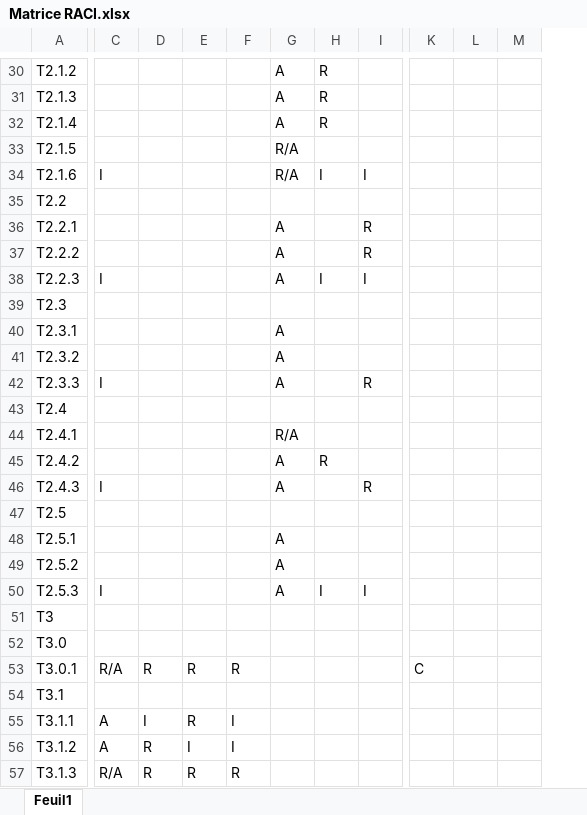
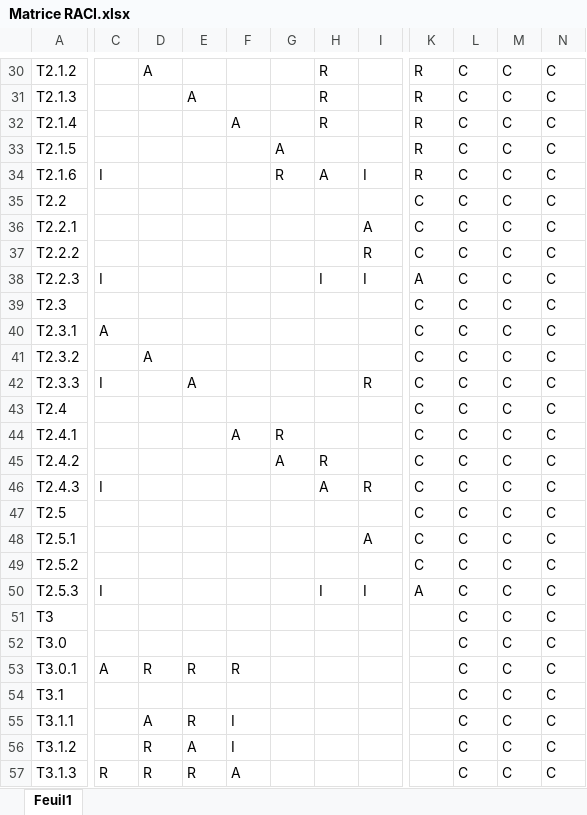
Before and after one commit to Louison-code/Projet-G1-G2, an Excel workbook: 00_GESTION_DE_PROJET/01_Cadrage/Matrice RACI.xlsx, sheet Feuil1, drawn as a sheet; only a part is shown, gaps mark what is left out; values as stored, in another font and other column widths than the file's, no cell formats; charts and pictures and conditional formats not drawn; removed rows and columns are numbered as before the commit, all else as after; the diff covers the shown part only; the diff names each change by its address in the sheet, - before the commit and + after, or states it on an @@ line.

```diff
--- a/00_GESTION_DE_PROJET/01_Cadrage/Matrice RACI.xlsx (sheet Feuil1)
+++ b/00_GESTION_DE_PROJET/01_Cadrage/Matrice RACI.xlsx (sheet Feuil1)
+column K, rows 30-50: R | R | R | R | R | C | C | C | A | C | C | C | C | C | C | C | C | C | C | C | A
-column L, empty
-column M, empty
+column M, rows 30-57: all C
+column N, rows 30-57: all C
-D30: (empty)
+D30: A
-G30:G32: A
+G30:G32: (empty)
-L30:L52: (empty)
+L30:L52: C
-E31: (empty)
+E31: A
-F32: (empty)
+F32: A
-G33: R/A
+G33: A
-G34: R/A
+G34: R
-H34: I
+H34: A
-G36:G38: A
+G36:G38: (empty)
-I36: R
+I36: A
-C40: (empty)
+C40: A
-G40:G42: A
+G40:G42: (empty)
-D41: (empty)
+D41: A
-E42: (empty)
+E42: A
-F44: (empty)
+F44: A
-G44: R/A
+G44: R
-G46: A
+G46: (empty)
-H46: (empty)
+H46: A
-G48:G50: A
+G48:G50: (empty)
-I48: (empty)
+I48: A
-C53: R/A
+C53: A
-L54:L57: (empty)
+L54:L57: C
-C55:C56: A
+C55:C56: (empty)
-D55: I
+D55: A
-E56: I
+E56: A
-C57: R/A
+C57: R
-F57: R
+F57: A
```
Also changed, not shown: 107 edited cells elsewhere in this sheet, cell formats, charts or pictures, 1 other file.
